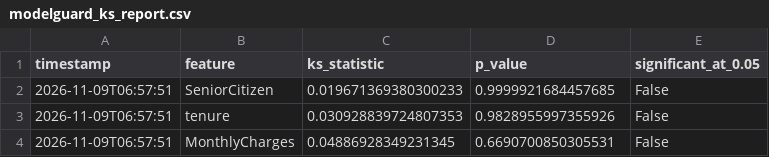
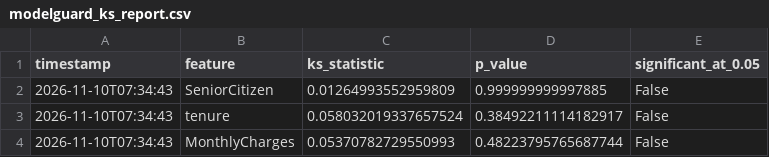
Before and after one commit to vmewara/ModelGuard, a CSV file: modelguard_ks_report.csv, drawn as a sheet.

```diff
--- a/modelguard_ks_report.csv
+++ b/modelguard_ks_report.csv
@@ -1,4 +1,4 @@
 timestamp,feature,ks_statistic,p_value,significant_at_0.05
-2026-11-09T06:57:51,SeniorCitizen,0.019671369380300233,0.9999921684457685,False
-2026-11-09T06:57:51,tenure,0.030928839724807353,0.9828955997355926,False
-2026-11-09T06:57:51,MonthlyCharges,0.04886928349231345,0.6690700850305531,False
+2026-11-10T07:34:43,SeniorCitizen,0.01264993552959809,0.999999999997885,False
+2026-11-10T07:34:43,tenure,0.058032019337657524,0.38492211114182917,False
+2026-11-10T07:34:43,MonthlyCharges,0.05370782729550993,0.48223795765687744,False
```
Also changed, not shown: data/simulated_current.csv, modelguard_alerts.csv, 5 other files.
